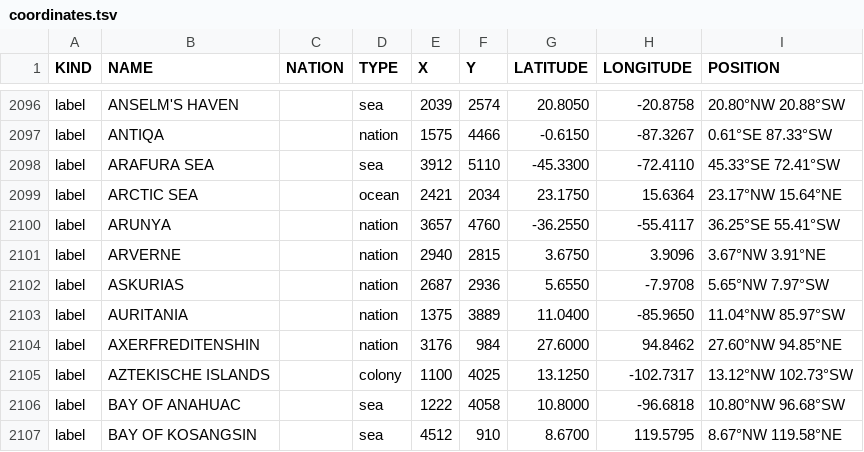
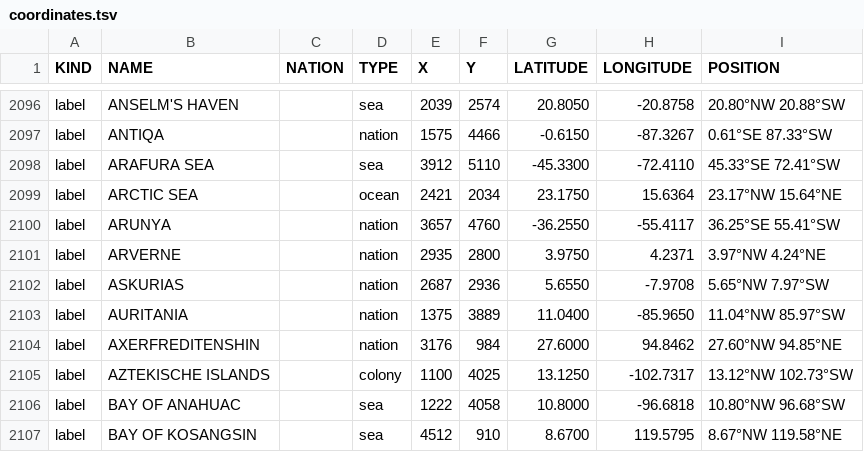
Before and after one commit to auroruse/avium-map, a TSV file: src/data/coordinates.tsv, drawn as a sheet; only a part is shown, gaps mark what is left out.

```diff
--- a/src/data/coordinates.tsv
+++ b/src/data/coordinates.tsv
@@ -2100,3 +2100,3 @@ label	ARCTIC SEA		ocean	2421	2034	23.1750	15.6364	23.17°NW 15.64°NE
 label	ARUNYA		nation	3657	4760	-36.2550	-55.4117	36.25°SE 55.41°SW
-label	ARVERNE		nation	2940	2815	3.6750	3.9096	3.67°NW 3.91°NE
+label	ARVERNE		nation	2935	2800	3.9750	4.2371	3.97°NW 4.24°NE
 label	ASKURIAS		nation	2687	2936	5.6550	-7.9708	5.65°NW 7.97°SW
```
Also changed, not shown: 2 other files.
